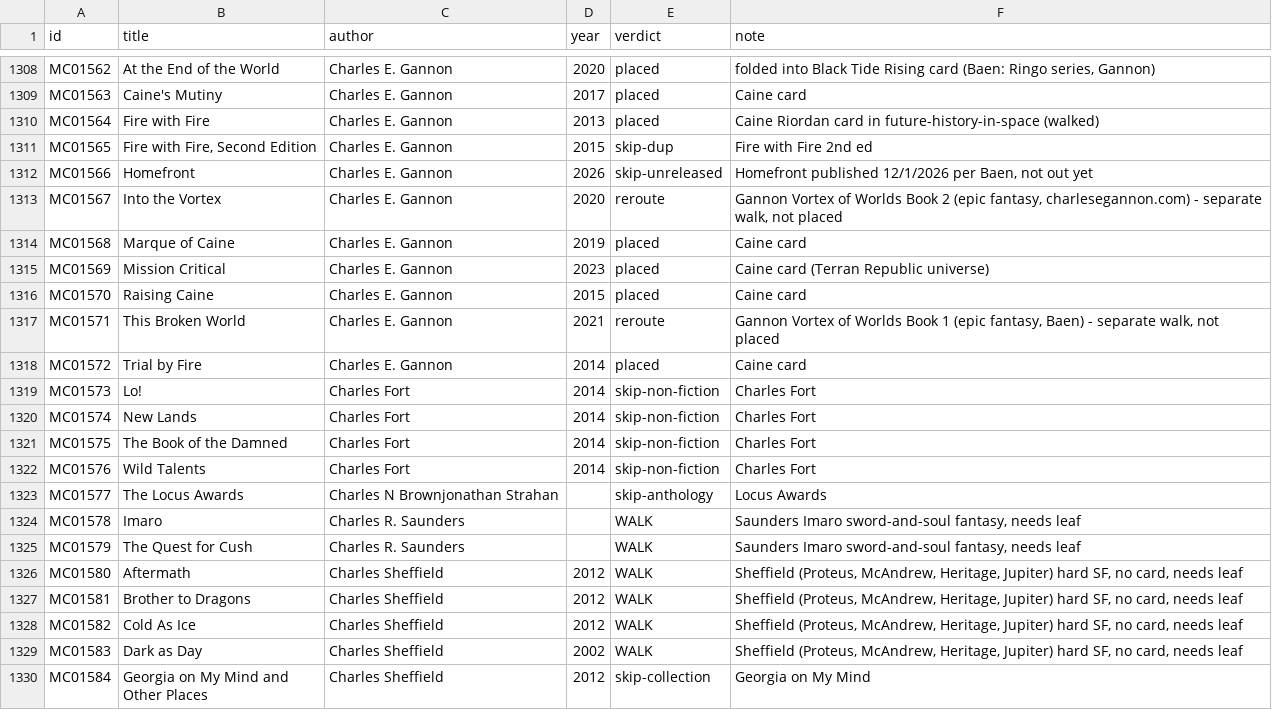
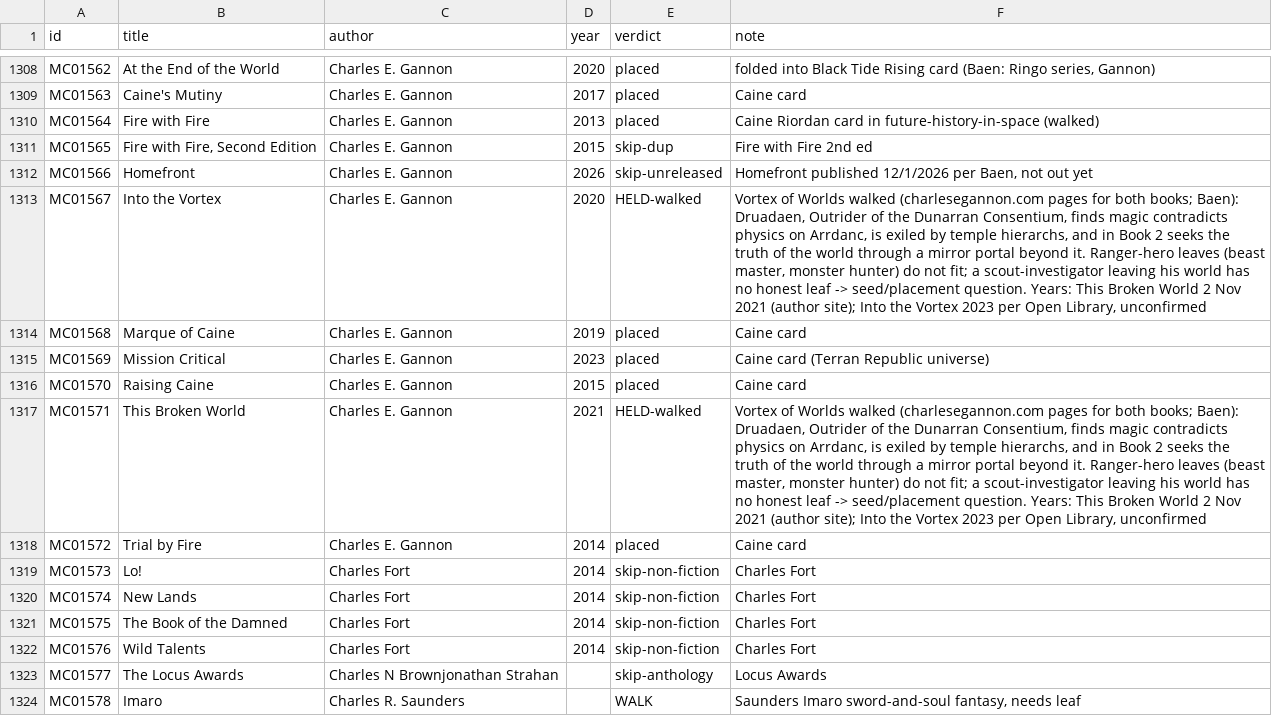
Before and after one commit to GuSoder/sff-taxonomy-browser, a TSV file: taxonomy-shadow/2026-10-ten-k-walk-v5/sweep/verdicts-pass1.tsv, drawn as a sheet; only a part is shown, gaps mark what is left out; the shorter side is filled out with more unchanged rows.

Commit message:
Record Vortex of Worlds walk (held)

```diff
--- a/taxonomy-shadow/2026-10-ten-k-walk-v5/sweep/verdicts-pass1.tsv
+++ b/taxonomy-shadow/2026-10-ten-k-walk-v5/sweep/verdicts-pass1.tsv
@@ -1312,3 +1312,3 @@ MC01565	Fire with Fire, Second Edition	Charles E. Gannon	2015	skip-dup	Fire with
 MC01566	Homefront	Charles E. Gannon	2026	skip-unreleased	Homefront published 12/1/2026 per Baen, not out yet
-MC01567	Into the Vortex	Charles E. Gannon	2020	reroute	Gannon Vortex of Worlds Book 2 (epic fantasy, charlesegannon.com) - separate walk, not placed
+MC01567	Into the Vortex	Charles E. Gannon	2020	HELD-walked	Vortex of Worlds walked (charlesegannon.com pages for both books; Baen): Druadaen, Outrider of the Dunarran Consentium, finds magic contradicts physics on Arrdanc, is exiled by temple hierarchs, and in Book 2 seeks the truth of the world through a mirror portal beyond it. Ranger-hero leaves (beast master, monster hunter) do not fit; a scout-investigator leaving his world has no honest leaf -> seed/placement question. Years: This Broken World 2 Nov 2021 (author site); Into the Vortex 2023 per Open Library, unconfirmed
 MC01568	Marque of Caine	Charles E. Gannon	2019	placed	Caine card
@@ -1316,3 +1316,3 @@ MC01569	Mission Critical	Charles E. Gannon	2023	placed	Caine card (Terran Republ
 MC01570	Raising Caine	Charles E. Gannon	2015	placed	Caine card
-MC01571	This Broken World	Charles E. Gannon	2021	reroute	Gannon Vortex of Worlds Book 1 (epic fantasy, Baen) - separate walk, not placed
+MC01571	This Broken World	Charles E. Gannon	2021	HELD-walked	Vortex of Worlds walked (charlesegannon.com pages for both books; Baen): Druadaen, Outrider of the Dunarran Consentium, finds magic contradicts physics on Arrdanc, is exiled by temple hierarchs, and in Book 2 seeks the truth of the world through a mirror portal beyond it. Ranger-hero leaves (beast master, monster hunter) do not fit; a scout-investigator leaving his world has no honest leaf -> seed/placement question. Years: This Broken World 2 Nov 2021 (author site); Into the Vortex 2023 per Open Library, unconfirmed
 MC01572	Trial by Fire	Charles E. Gannon	2014	placed	Caine card
```
